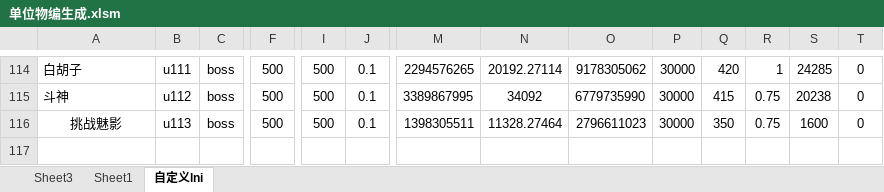
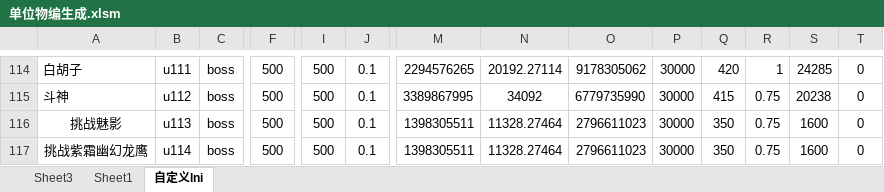
Before and after one commit to jeffworkflow/muban_defence, an Excel workbook: map/table/单位物编生成.xlsm, sheet 自定义lni, drawn as a sheet; only a part is shown, gaps mark what is left out; values as stored, in another font and other column widths than the file's, no borders; conditional formats not drawn; rows hold the shown columns only; the diff names each change by its address in the sheet, - before the commit and + after, or states it on an @@ line.

```diff
--- a/map/table/单位物编生成.xlsm (sheet 自定义lni)
+++ b/map/table/单位物编生成.xlsm (sheet 自定义lni)
+row 117: 挑战紫霜幽幻龙鹰 | u114 | boss | 500 | 500 | 0.1 | 1398305511 | 11328.27464 | 2796611023 | 30000 | 350 | 0.75 | 1600 | 0
```
Also changed, not shown: sheet Sheet3, 2 other files.
